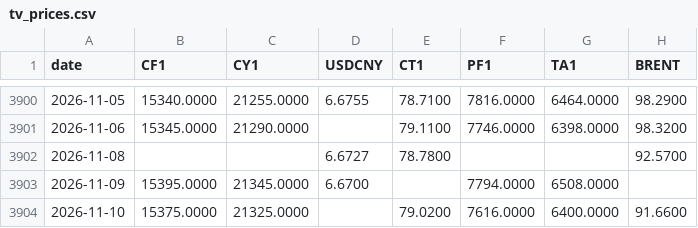
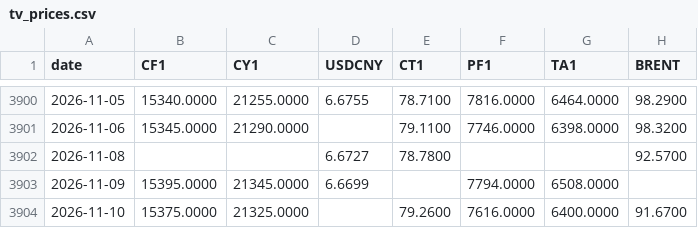
Before and after one commit to BMR-Com/Brazil--trade, a CSV file: data/china/tv_prices.csv, drawn as a sheet; only a part is shown, gaps mark what is left out.

Commit message:
data: China cotton 2026-11-10

```diff
--- a/data/china/tv_prices.csv
+++ b/data/china/tv_prices.csv
@@ -3902,3 +3902,3 @@ date,CF1,CY1,USDCNY,CT1,PF1,TA1,BRENT
 2026-11-08,,,6.6727,78.7800,,,92.5700
-2026-11-09,15395.0000,21345.0000,6.6700,,7794.0000,6508.0000,
-2026-11-10,15375.0000,21325.0000,,79.0200,7616.0000,6400.0000,91.6600
+2026-11-09,15395.0000,21345.0000,6.6699,,7794.0000,6508.0000,
+2026-11-10,15375.0000,21325.0000,,79.2600,7616.0000,6400.0000,91.6700
```
Also changed, not shown: 4 other files.
